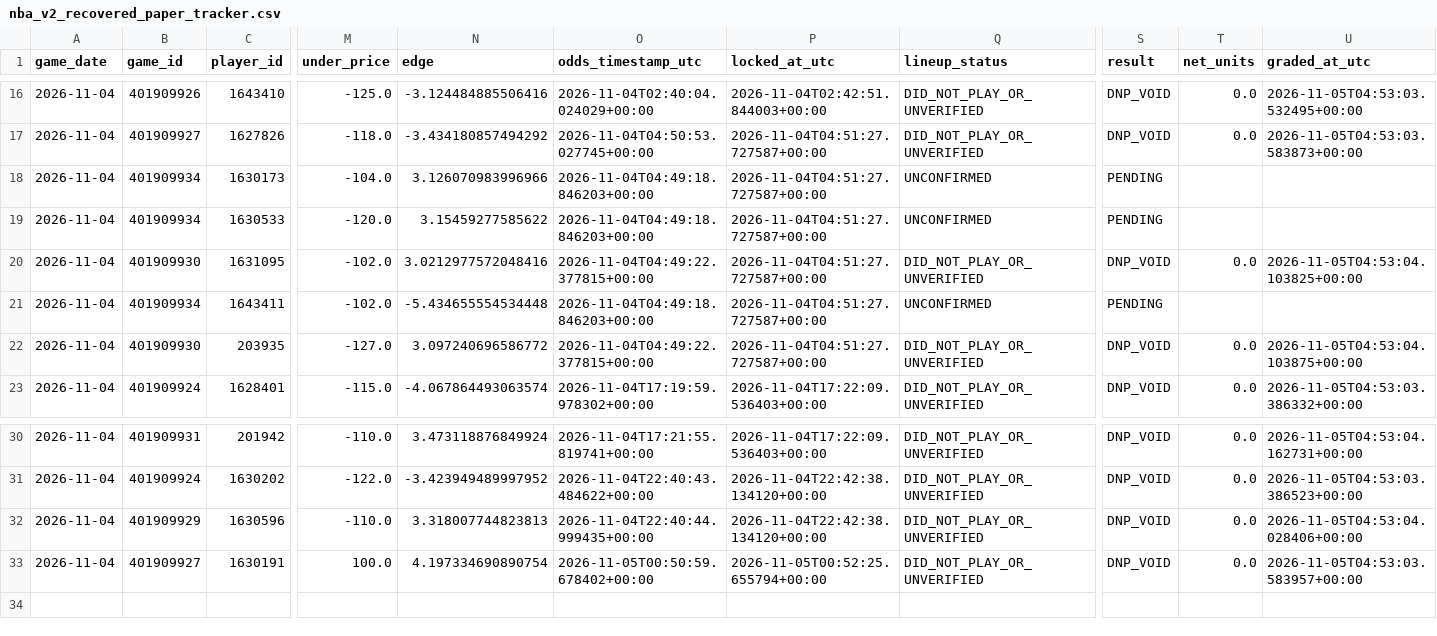
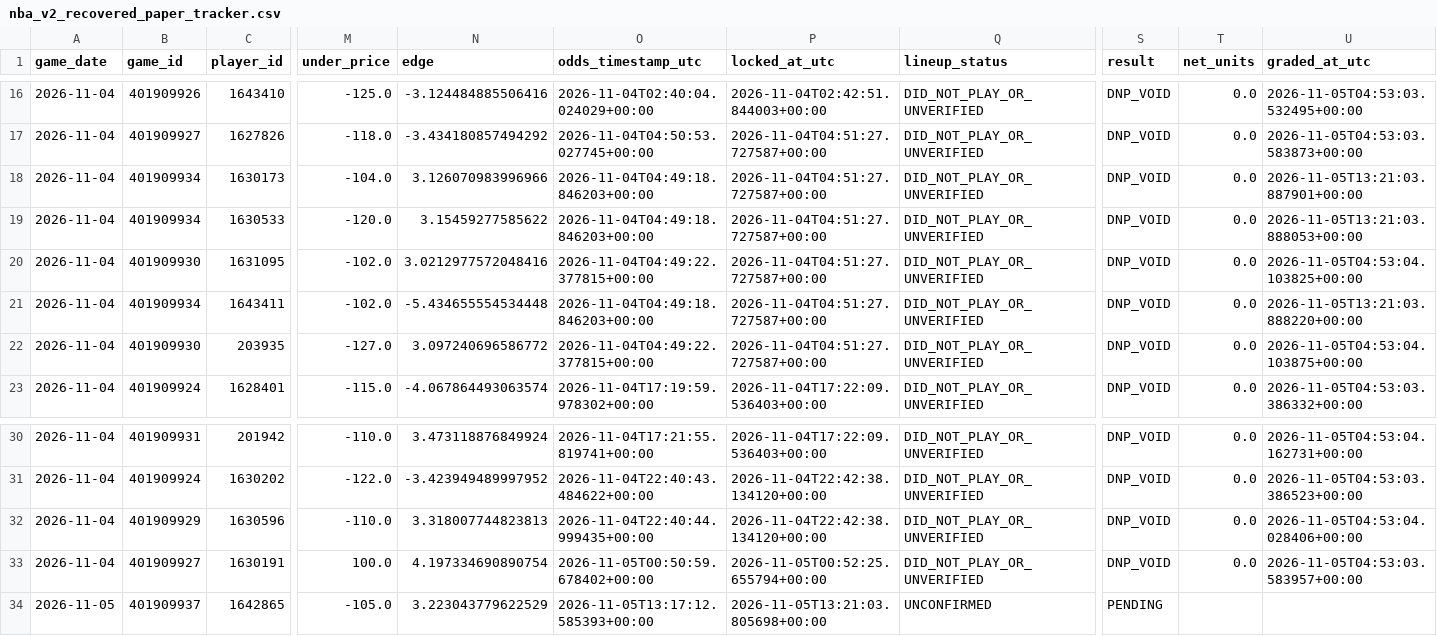
Before and after one commit to easymoneyschulz/sports-betting-command-center, a CSV file: public_data/nba_v2_recovered_paper_tracker.csv, drawn as a sheet; only a part is shown, gaps mark what is left out; rows hold the shown columns only; the diff names each change by its address in the sheet, - before the commit and + after, or states it on an @@ line.

```diff
--- a/public_data/nba_v2_recovered_paper_tracker.csv
+++ b/public_data/nba_v2_recovered_paper_tracker.csv
-Q18:Q19 (lineup_status): UNCONFIRMED
+Q18:Q19 (lineup_status): DID_NOT_PLAY_OR_UNVERIFIED
-S18:S19 (result): PENDING
+S18:S19 (result): DNP_VOID
-T18:T19 (net_units): (empty)
+T18:T19 (net_units): 0.0
-U18 (graded_at_utc): (empty)
+U18 (graded_at_utc): 2026-11-05T13:21:03.887901+00:00
-U19 (graded_at_utc): (empty)
+U19 (graded_at_utc): 2026-11-05T13:21:03.888053+00:00
-Q21 (lineup_status): UNCONFIRMED
+Q21 (lineup_status): DID_NOT_PLAY_OR_UNVERIFIED
-S21 (result): PENDING
+S21 (result): DNP_VOID
-T21 (net_units): (empty)
+T21 (net_units): 0.0
-U21 (graded_at_utc): (empty)
+U21 (graded_at_utc): 2026-11-05T13:21:03.888220+00:00
+row 34: 2026-11-05 | 401909937 | 1642865 | -105.0 | 3.223043779622529 | 2026-11-05T13:17:12.585393+00:00 | 2026-11-05T13:21:03.805698+00:00 | UNCONFIRMED | PENDING
```
Also changed, not shown: public_data/nba_v2_propline_odds.csv, public_data/nba_v2_recovered_paper_predictions.csv, 1 other file.
